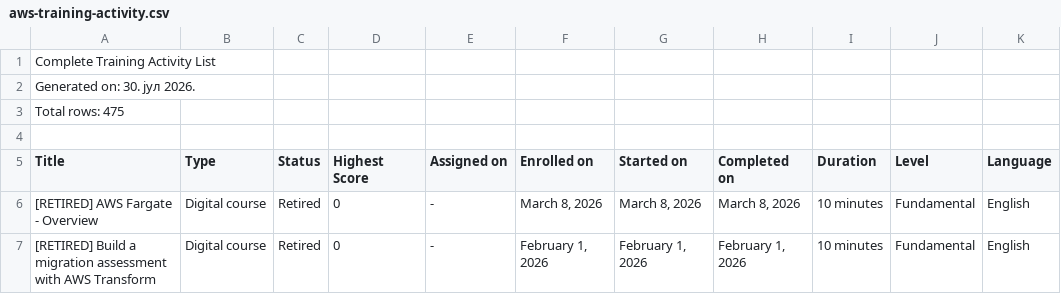
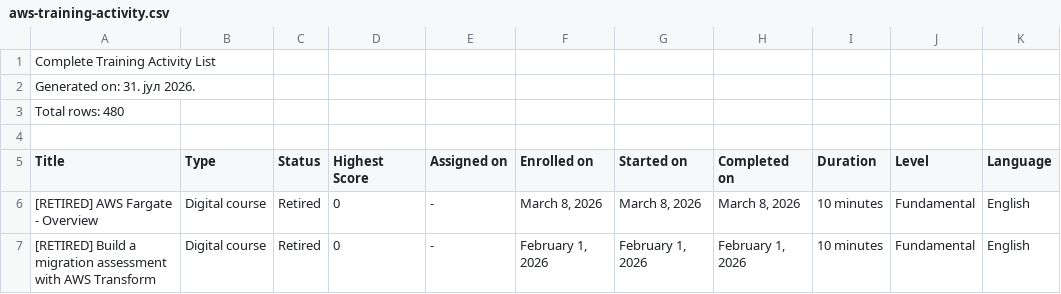
Before and after one commit to VojislavMiloradovic/my-credentials, a CSV file: data/aws-training-activity.csv, drawn as a sheet; only a part is shown; the diff covers the shown part only.

```diff
--- a/data/aws-training-activity.csv
+++ b/data/aws-training-activity.csv
@@ -1,4 +1,4 @@
 Complete Training Activity List
-Generated on: 30. јул 2026.
-Total rows: 475
+Generated on: 31. јул 2026.
+Total rows: 480
 
```
Also changed, not shown: 5 added rows elsewhere in this file.
